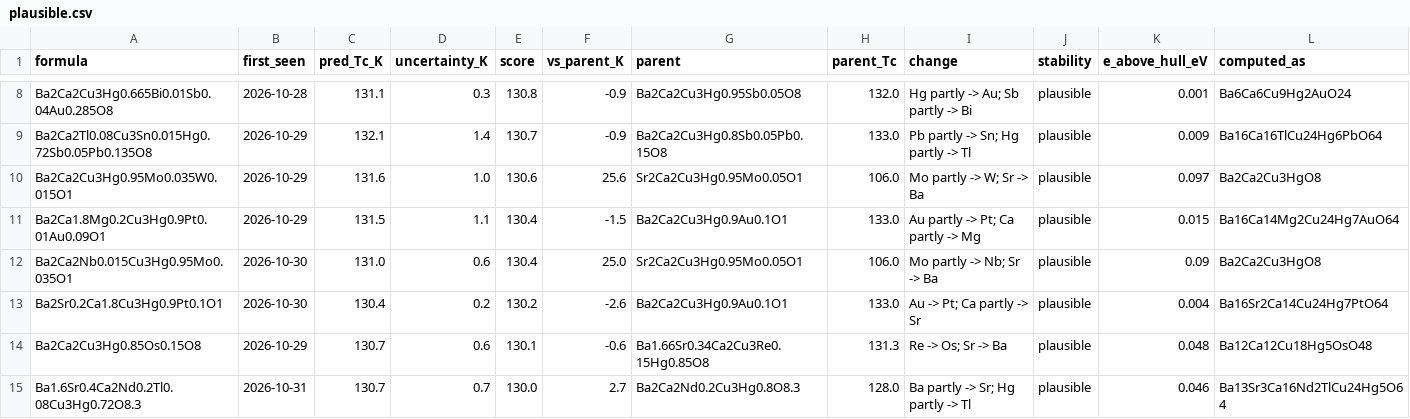
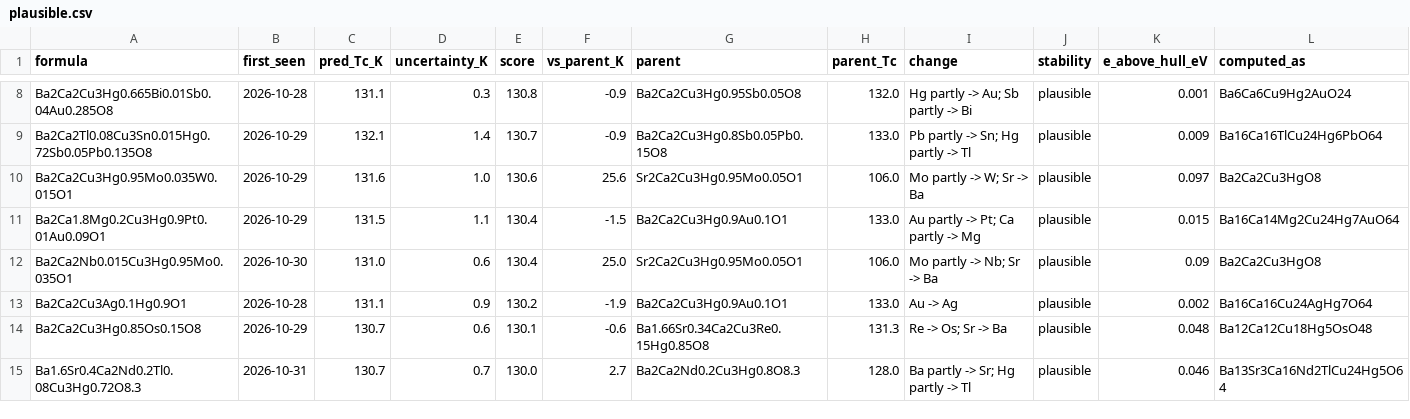
Before and after one commit to jasonbrelsford/superconductor-screen, a CSV file: results/2026-11-01/plausible.csv, drawn as a sheet; only a part is shown, gaps mark what is left out; the diff covers the shown part only.

```diff
--- a/results/2026-11-01/plausible.csv
+++ b/results/2026-11-01/plausible.csv
@@ -12,3 +12,3 @@ Ba2Ca1.8Mg0.2Cu3Hg0.9Pt0.01Au0.09O1,2026-10-29,131.5,1.1,130.4,-1.5,Ba2Ca2Cu3Hg0
 Ba2Ca2Nb0.015Cu3Hg0.95Mo0.035O1,2026-10-30,131.0,0.6,130.4,25.0,Sr2Ca2Cu3Hg0.95Mo0.05O1,106.0,Mo partly -> Nb; Sr -> Ba,plausible,0.09,Ba2Ca2Cu3HgO8
-Ba2Sr0.2Ca1.8Cu3Hg0.9Pt0.1O1,2026-10-30,130.4,0.2,130.2,-2.6,Ba2Ca2Cu3Hg0.9Au0.1O1,133.0,Au -> Pt; Ca partly -> Sr,plausible,0.004,Ba16Sr2Ca14Cu24Hg7PtO64
+Ba2Ca2Cu3Ag0.1Hg0.9O1,2026-10-28,131.1,0.9,130.2,-1.9,Ba2Ca2Cu3Hg0.9Au0.1O1,133.0,Au -> Ag,plausible,0.002,Ba16Ca16Cu24AgHg7O64
 Ba2Ca2Cu3Hg0.85Os0.15O8,2026-10-29,130.7,0.6,130.1,-0.6,Ba1.66Sr0.34Ca2Cu3Re0.15Hg0.85O8,131.3,Re -> Os; Sr -> Ba,plausible,0.048,Ba12Ca12Cu18Hg5OsO48
```
Also changed, not shown: 3 added rows, 3 removed rows, 2 moved rows and 12 edited cells elsewhere in this file, results/2026-11-01/gain.csv, results/2026-11-01/highest.csv, 6 other files.
